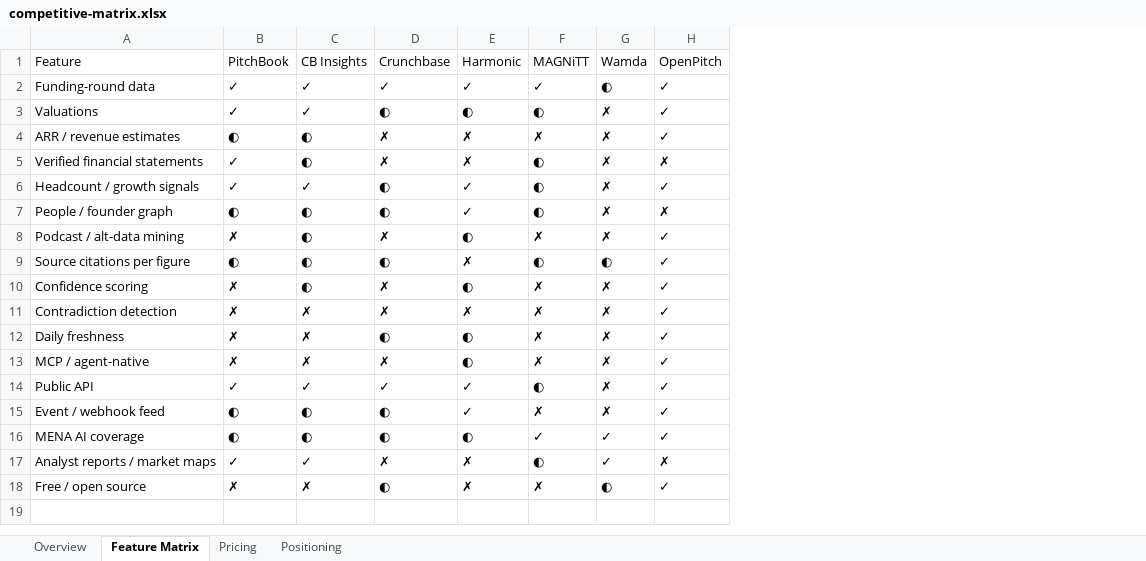
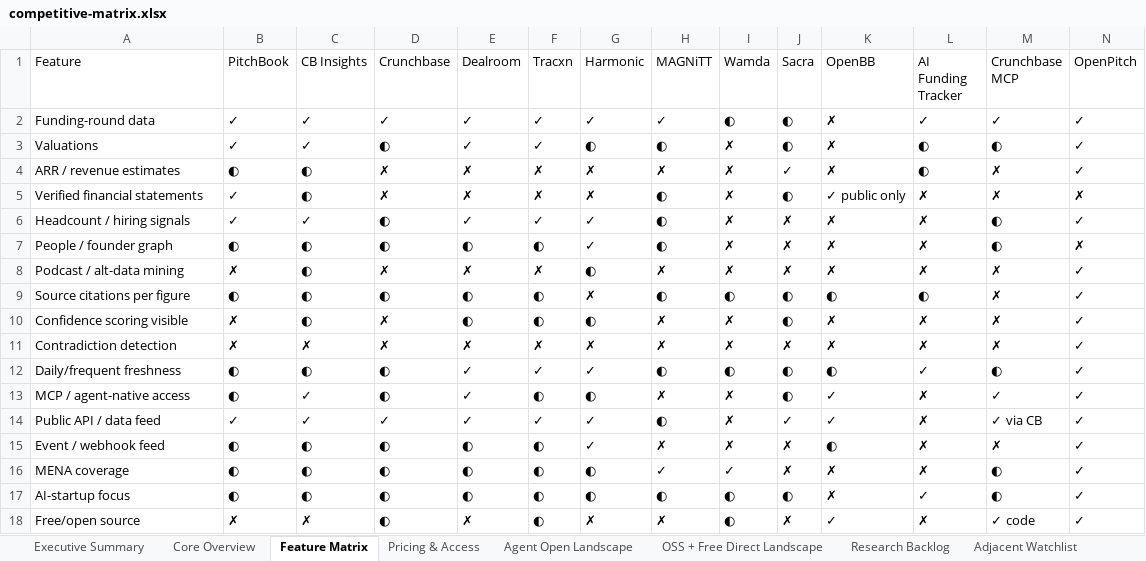
Before and after one commit to Avierovich/openpitch, an Excel workbook: docs/competitive-matrix.xlsx, sheet Feature Matrix, drawn as a sheet; values as stored, in another font and other column widths than the file's, no cell formats; removed rows and columns are numbered as before the commit, all else as after; the diff names each change by its address in the sheet, - before the commit and + after, or states it on an @@ line.

```diff
--- a/docs/competitive-matrix.xlsx (sheet Feature Matrix)
+++ b/docs/competitive-matrix.xlsx (sheet Feature Matrix)
-sheet tab: Overview
+sheet tab: Executive Summary
-sheet tab: Pricing
+sheet tab: Core Overview
+sheet tab: Pricing & Access
+sheet tab: Agent Open Landscape
+sheet tab: OSS + Free Direct Landscape
+sheet tab: Research Backlog
+sheet tab: Adjacent Watchlist
+column E (Dealroom), rows 2-11: ✓ | ✓ | ✗ | ✗ | ✓ | ◐ | ✗ | ◐ | ◐ | ✗; rows 13-16: ✓ | ✓ | ◐ | ◐; row 18: ✗
+column F (Tracxn), rows 2-11: ✓ | ✓ | ✗ | ✗ | ✓ | ◐ | ✗ | ◐ | ◐ | ✗; rows 13-16: ◐ | ✓ | ◐ | ◐; row 18: ◐
+column J (Sacra), rows 2-11: ◐ | ◐ | ✓ | ◐ | ✗ | ✗ | ✗ | ◐ | ◐ | ✗; rows 13-16: ◐ | ✓ | ✗ | ✗; row 18: ✗
+column K (OpenBB), rows 2-11: ✗ | ✗ | ✗ | ✓ public only | ✗ | ✗ | ✗ | ◐ | ✗ | ✗; rows 13-16: ✓ | ✓ | ◐ | ✗; row 18: ✓
+column L (AI Funding Tracker), rows 2-11: ✓ | ◐ | ◐ | ✗ | ✗ | ✗ | ✗ | ◐ | ✗ | ✗; rows 13-16: all ✗; row 18: ✗
+column M (Crunchbase MCP), rows 2-11: ✓ | ◐ | ✗ | ✗ | ◐ | ◐ | ✗ | ✗ | ✗ | ✗; rows 13-16: ✓ | ✓ via CB | ✗ | ◐; row 18: ✓ code
-A6 (Feature): Headcount / growth signals
+A6 (Feature): Headcount / hiring signals
-A10 (Feature): Confidence scoring
+A10 (Feature): Confidence scoring visible
+row 12: Daily/frequent freshness | ◐ | ◐ | ◐ | ✓ | ✓ | ✓ | ◐ | ◐ | ◐ | ◐ | ✓ | ◐ | ✓
-A13 (Feature): Daily freshness
+A13 (Feature): MCP / agent-native access
-B13 (PitchBook): ✗
+B13 (PitchBook): ◐
-C13 (CB Insights): ✗
+C13 (CB Insights): ✓
-row 13: MCP / agent-native | ✗ | ✗ | ✗ | ◐ | ✗ | ✗ | ✓
-A14 (Feature): Public API
+A14 (Feature): Public API / data feed
-A16 (Feature): MENA AI coverage
+A16 (Feature): MENA coverage
-row 17: Analyst reports / market maps | ✓ | ✓ | ✗ | ✗ | ◐ | ✓ | ✗
+row 17: AI-startup focus | ◐ | ◐ | ◐ | ◐ | ◐ | ◐ | ◐ | ◐ | ◐ | ✗ | ✓ | ◐ | ✓
-A18 (Feature): Free / open source
+A18 (Feature): Free/open source
```
Also changed, not shown: sheet Executive Summary, sheet Positioning, other sheet tabs, cell formats, 15 other files.
